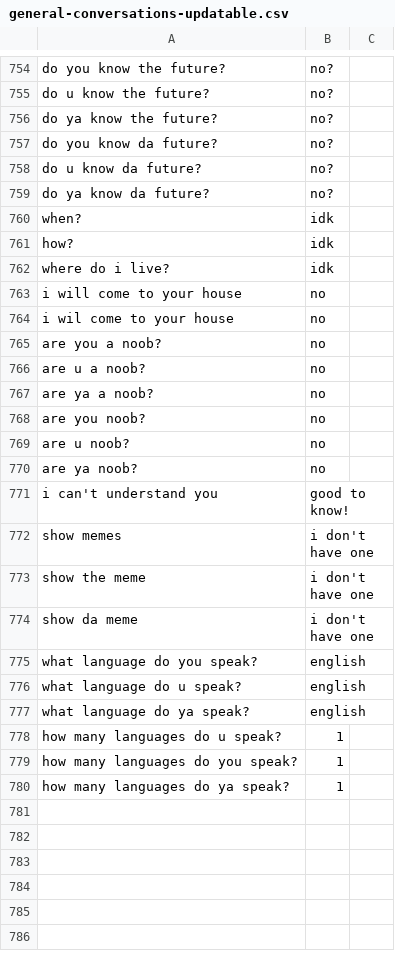
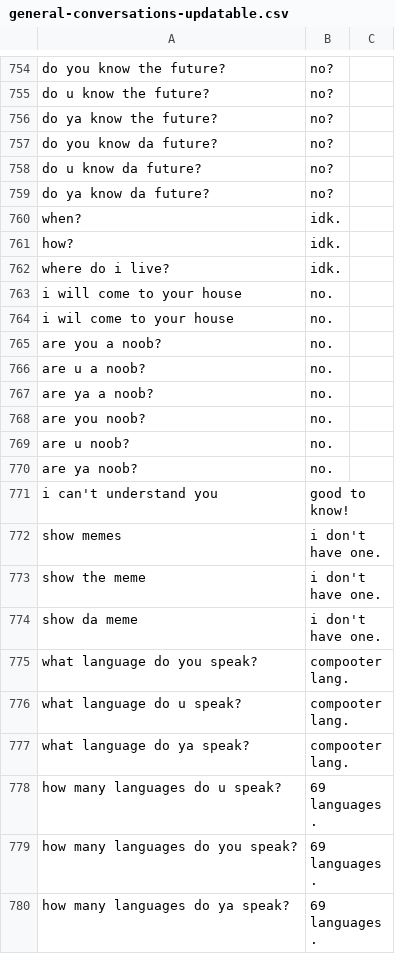
Before and after one commit to kryptcode64/human-conversation-dataset, a CSV file: general-conversations-updatable.csv, drawn as a sheet; only a part is shown, gaps mark what is left out; the diff covers the shown part only.

Commit message:
Update general-conversations-updatable.csv
@PressurY pls add "", and full stops, dont defy english grammars, and write atleast 5 Q&As per each topic.

```diff
--- a/general-conversations-updatable.csv
+++ b/general-conversations-updatable.csv
@@ -759,22 +759,22 @@ do u know da future?, no?
 do ya know da future?, no?
-when?, idk
-how?, idk
-where do i live?, idk
-i will come to your house, no
-i wil come to your house, no
-are you a noob?, no
-are u a noob?, no
-are ya a noob?, no
-are you noob?, no
-are u noob?, no
-are ya noob?, no
+when?, idk.
+how?, idk.
+where do i live?, idk.
+i will come to your house, no.
+i wil come to your house, no.
+are you a noob?, no.
+are u a noob?, no.
+are ya a noob?, no.
+are you noob?, no.
+are u noob?, no.
+are ya noob?, no.
 i can't understand you, good to know!
-show memes, i don't have one
-show the meme, i don't have one
-show da meme, i don't have one
-what language do you speak?, english
-what language do u speak?, english
-what language do ya speak?, english
-how many languages do u speak?, 1
-how many languages do you speak?, 1
-how many languages do ya speak?, 1
+show memes, i don't have one.
+show the meme, i don't have one.
+show da meme, i don't have one.
+what language do you speak?, compooter lang.
+what language do u speak?, compooter lang.
+what language do ya speak?, compooter lang.
+how many languages do u speak?, 69 languages.
+how many languages do you speak?, 69 languages.
+how many languages do ya speak?, 69 languages.
```
Also changed, not shown: 20 edited cells elsewhere in this file.
